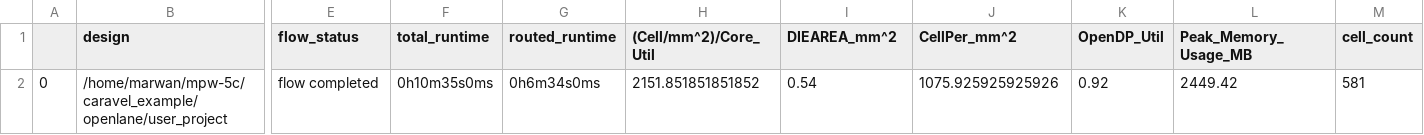
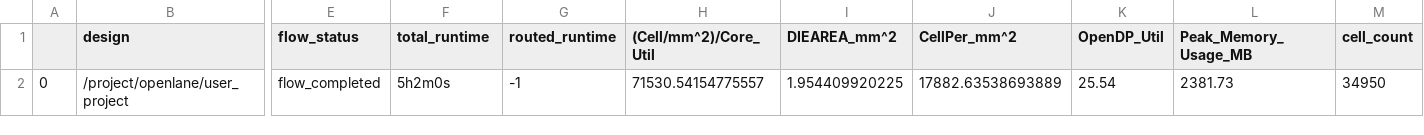
Before and after one commit to htfab/asicle, a CSV file: signoff/user_project/final_summary_report.csv, drawn as a sheet; only a part is shown, gaps mark what is left out; the diff covers the shown part only; the diff names each change by its address in the sheet, - before the commit and + after, or states it on an @@ line.

```diff
--- a/signoff/user_project/final_summary_report.csv
+++ b/signoff/user_project/final_summary_report.csv
-B2 (design): /home/marwan/mpw-5c/caravel_example/openlane/user_project
+B2 (design): /project/openlane/user_project
-E2 (flow_status): flow completed
+E2 (flow_status): flow_completed
-F2 (total_runtime): 0h10m35s0ms
+F2 (total_runtime): 5h2m0s
-G2 (routed_runtime): 0h6m34s0ms
+G2 (routed_runtime): -1
-H2 ((Cell/mm^2)/Core_Util): 2151.851851851852
+H2 ((Cell/mm^2)/Core_Util): 71530.54154775557
-I2 (DIEAREA_mm^2): 0.54
+I2 (DIEAREA_mm^2): 1.954409920225
-J2 (CellPer_mm^2): 1075.925925925926
+J2 (CellPer_mm^2): 17882.63538693889
-K2 (OpenDP_Util): 0.92
+K2 (OpenDP_Util): 25.54
-L2 (Peak_Memory_Usage_MB): 2449.42
+L2 (Peak_Memory_Usage_MB): 2381.73
-M2 (cell_count): 581
+M2 (cell_count): 34950
```
Also changed, not shown: 43 edited cells elsewhere in this file, 20 other files.
